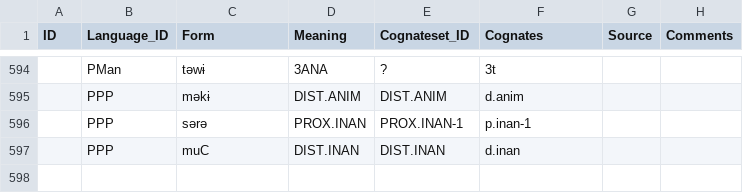
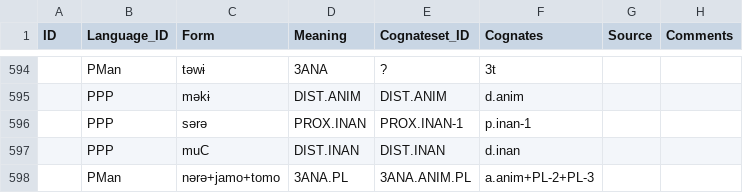
Before and after one commit to fmatter/cariban_pronouns, a CSV file: data/raw/forms.csv, drawn as a sheet; only a part is shown, gaps mark what is left out; the diff names each change by its address in the sheet, - before the commit and + after, or states it on an @@ line.

```diff
--- a/data/raw/forms.csv
+++ b/data/raw/forms.csv
+row 598:  | PMan | nərə+jamo+tomo | 3ANA.PL | 3ANA.ANIM.PL | a.anim+PL-2+PL-3
```
Also changed, not shown: data/cldf/forms.csv, docs/pld-slides/tables/man_pro.csv, 9 other files.
